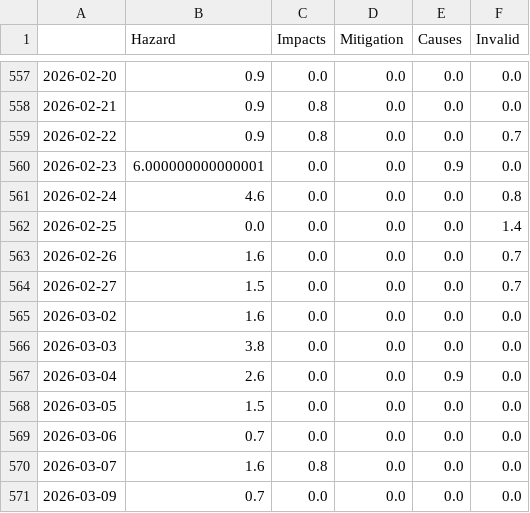
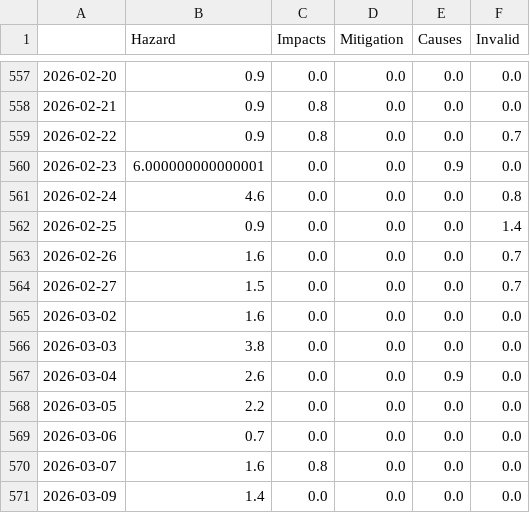
Before and after one commit to jens-news/hurricaneIsComing, a CSV file: csv/topics_date.csv, drawn as a sheet; only a part is shown, gaps mark what is left out.

```diff
--- a/csv/topics_date.csv
+++ b/csv/topics_date.csv
@@ -561,3 +561,3 @@
 2026-02-24,4.6,0.0,0.0,0.0,0.8
-2026-02-25,0.0,0.0,0.0,0.0,1.4
+2026-02-25,0.9,0.0,0.0,0.0,1.4
 2026-02-26,1.6,0.0,0.0,0.0,0.7
@@ -567,5 +567,5 @@
 2026-03-04,2.6,0.0,0.0,0.9,0.0
-2026-03-05,1.5,0.0,0.0,0.0,0.0
+2026-03-05,2.2,0.0,0.0,0.0,0.0
 2026-03-06,0.7,0.0,0.0,0.0,0.0
 2026-03-07,1.6,0.8,0.0,0.0,0.0
-2026-03-09,0.7,0.0,0.0,0.0,0.0
+2026-03-09,1.4,0.0,0.0,0.0,0.0
```
Also changed, not shown: 5 other files.
